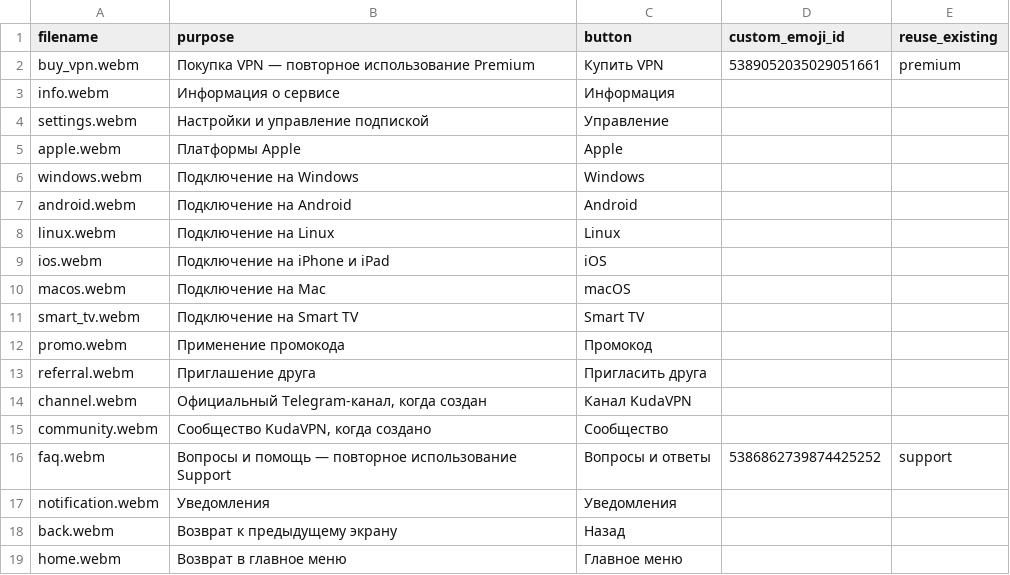
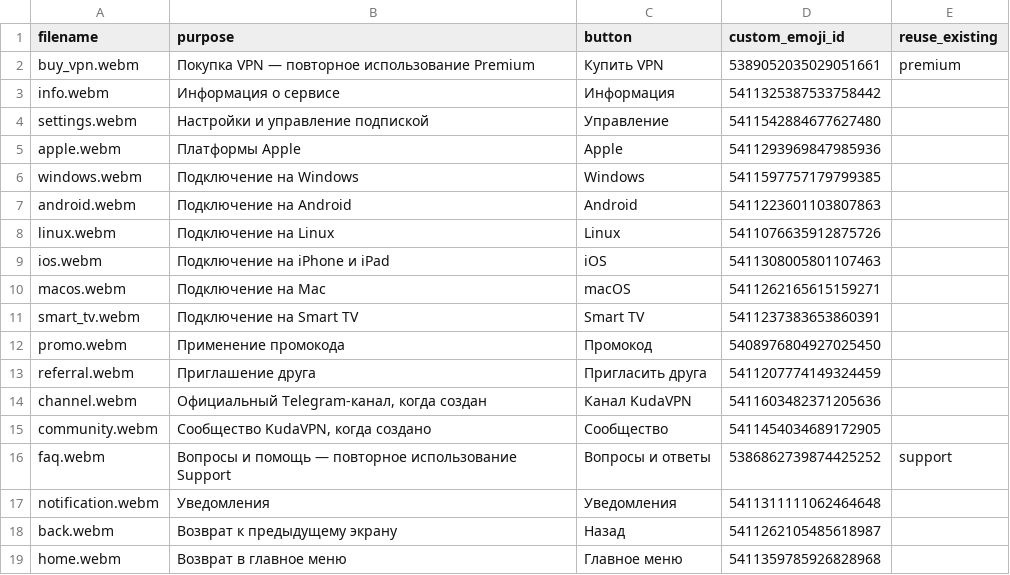
Before and after one commit to Denis-hud-dev/vpn-service, a CSV file: assets/telegram-emoji-extension/mapping.csv, drawn as a sheet.

Commit message:
Register 16 verified custom emoji and add first-entry onboarding

```diff
--- a/assets/telegram-emoji-extension/mapping.csv
+++ b/assets/telegram-emoji-extension/mapping.csv
@@ -2,18 +2,18 @@
 buy_vpn.webm,Покупка VPN — повторное использование Premium,Купить VPN,5389052035029051661,premium
-info.webm,Информация о сервисе,Информация,,
-settings.webm,Настройки и управление подпиской,Управление,,
-apple.webm,Платформы Apple,Apple,,
-windows.webm,Подключение на Windows,Windows,,
-android.webm,Подключение на Android,Android,,
-linux.webm,Подключение на Linux,Linux,,
-ios.webm,Подключение на iPhone и iPad,iOS,,
-macos.webm,Подключение на Mac,macOS,,
-smart_tv.webm,Подключение на Smart TV,Smart TV,,
-promo.webm,Применение промокода,Промокод,,
-referral.webm,Приглашение друга,Пригласить друга,,
-channel.webm,"Официальный Telegram-канал, когда создан",Канал KudaVPN,,
-community.webm,"Сообщество KudaVPN, когда создано",Сообщество,,
+info.webm,Информация о сервисе,Информация,5411325387533758442,
+settings.webm,Настройки и управление подпиской,Управление,5411542884677627480,
+apple.webm,Платформы Apple,Apple,5411293969847985936,
+windows.webm,Подключение на Windows,Windows,5411597757179799385,
+android.webm,Подключение на Android,Android,5411223601103807863,
+linux.webm,Подключение на Linux,Linux,5411076635912875726,
+ios.webm,Подключение на iPhone и iPad,iOS,5411308005801107463,
+macos.webm,Подключение на Mac,macOS,5411262165615159271,
+smart_tv.webm,Подключение на Smart TV,Smart TV,5411237383653860391,
+promo.webm,Применение промокода,Промокод,5408976804927025450,
+referral.webm,Приглашение друга,Пригласить друга,5411207774149324459,
+channel.webm,"Официальный Telegram-канал, когда создан",Канал KudaVPN,5411603482371205636,
+community.webm,"Сообщество KudaVPN, когда создано",Сообщество,5411454034689172905,
 faq.webm,Вопросы и помощь — повторное использование Support,Вопросы и ответы,5386862739874425252,support
-notification.webm,Уведомления,Уведомления,,
-back.webm,Возврат к предыдущему экрану,Назад,,
-home.webm,Возврат в главное меню,Главное меню,,
+notification.webm,Уведомления,Уведомления,5411311111062464648,
+back.webm,Возврат к предыдущему экрану,Назад,5411262105485618987,
+home.webm,Возврат в главное меню,Главное меню,5411359785926828968,
```
Also changed, not shown: 18 other files.
